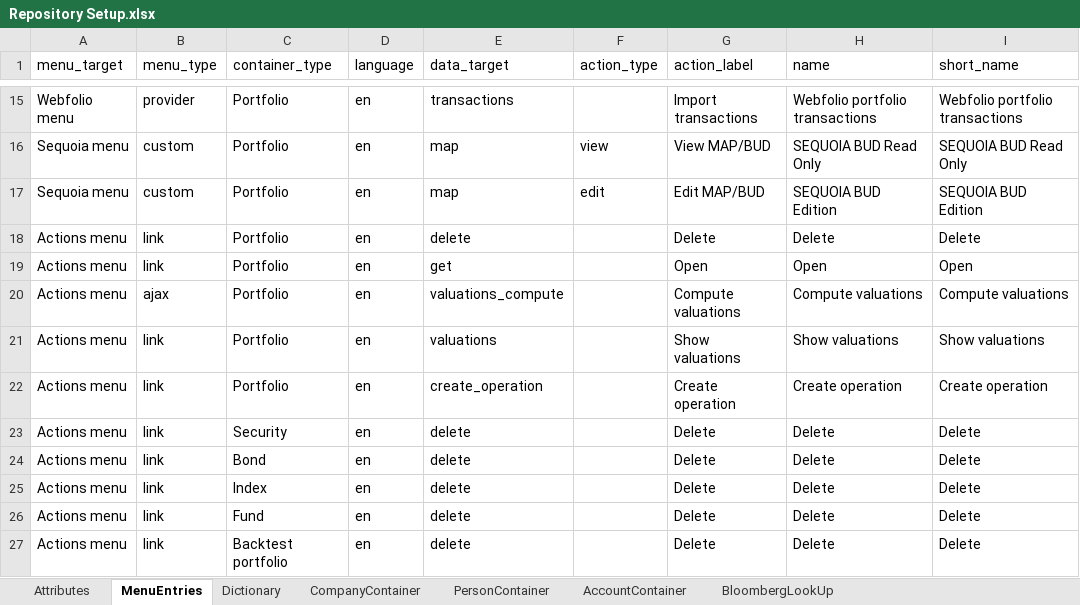
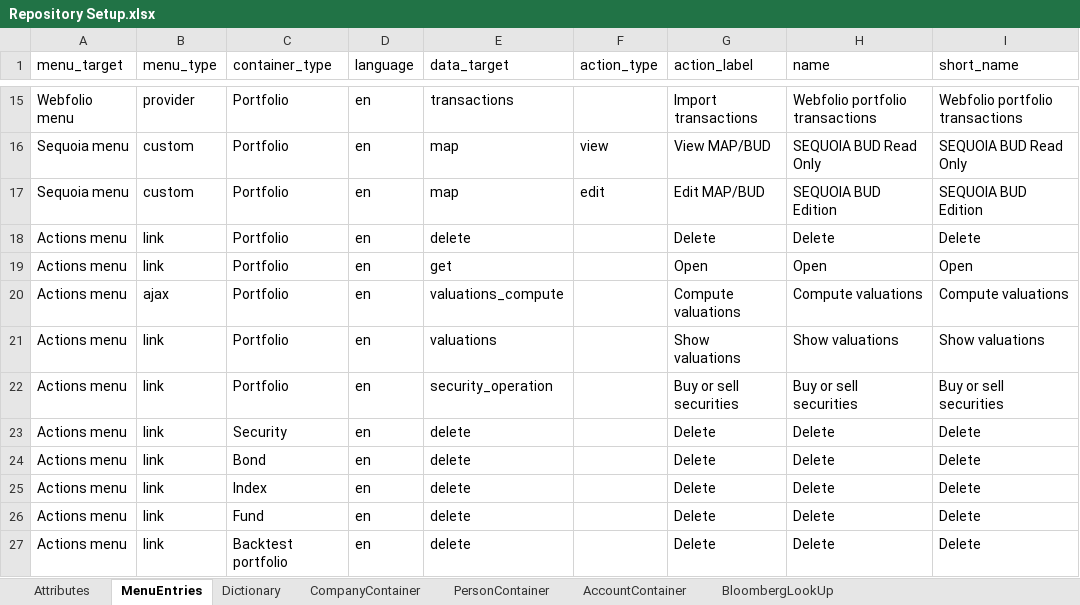
Before and after one commit to humblejok/gso_finale, an Excel workbook: resources/Repository Setup.xlsx, sheet MenuEntries, drawn as a sheet; only a part is shown, gaps mark what is left out; values as stored, in another font and other column widths than the file's, no borders; the diff names each change by its address in the sheet, - before the commit and + after, or states it on an @@ line.

```diff
--- a/resources/Repository Setup.xlsx (sheet MenuEntries)
+++ b/resources/Repository Setup.xlsx (sheet MenuEntries)
-E22 (data_target): create_operation
+E22 (data_target): security_operation
-G22 (action_label): Create operation
+G22 (action_label): Buy or sell securities
-H22 (name): Create operation
+H22 (name): Buy or sell securities
-I22 (short_name): Create operation
+I22 (short_name): Buy or sell securities
```
Also changed, not shown: 5 other files.
